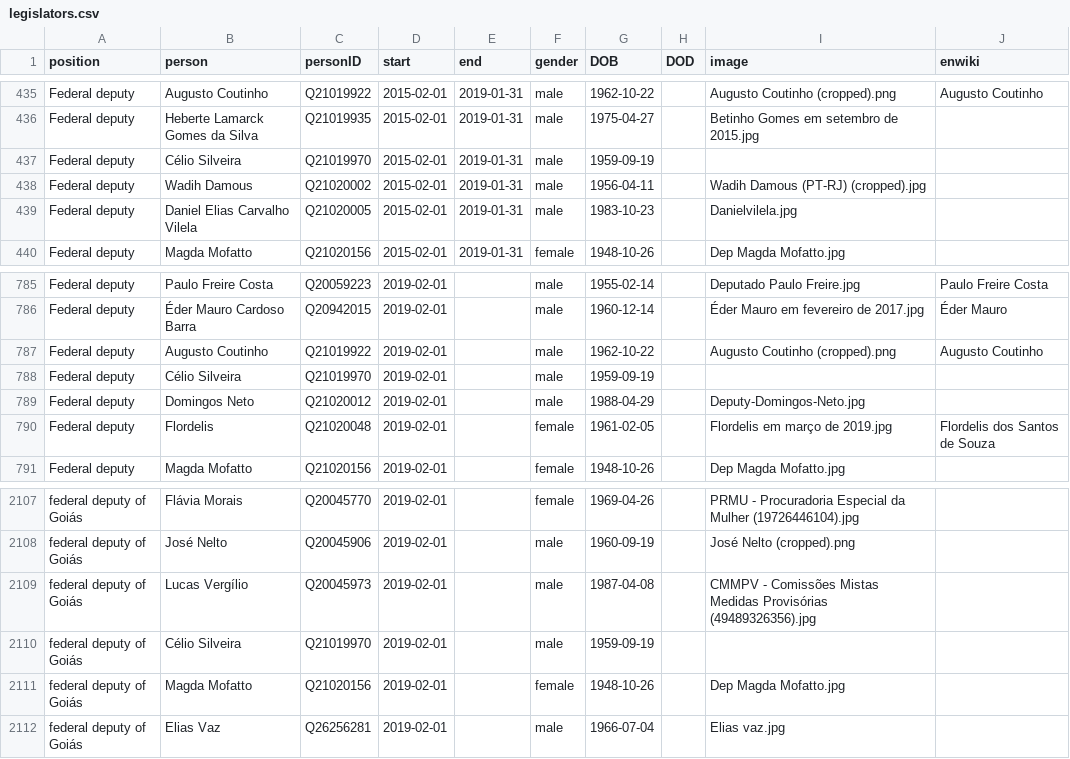
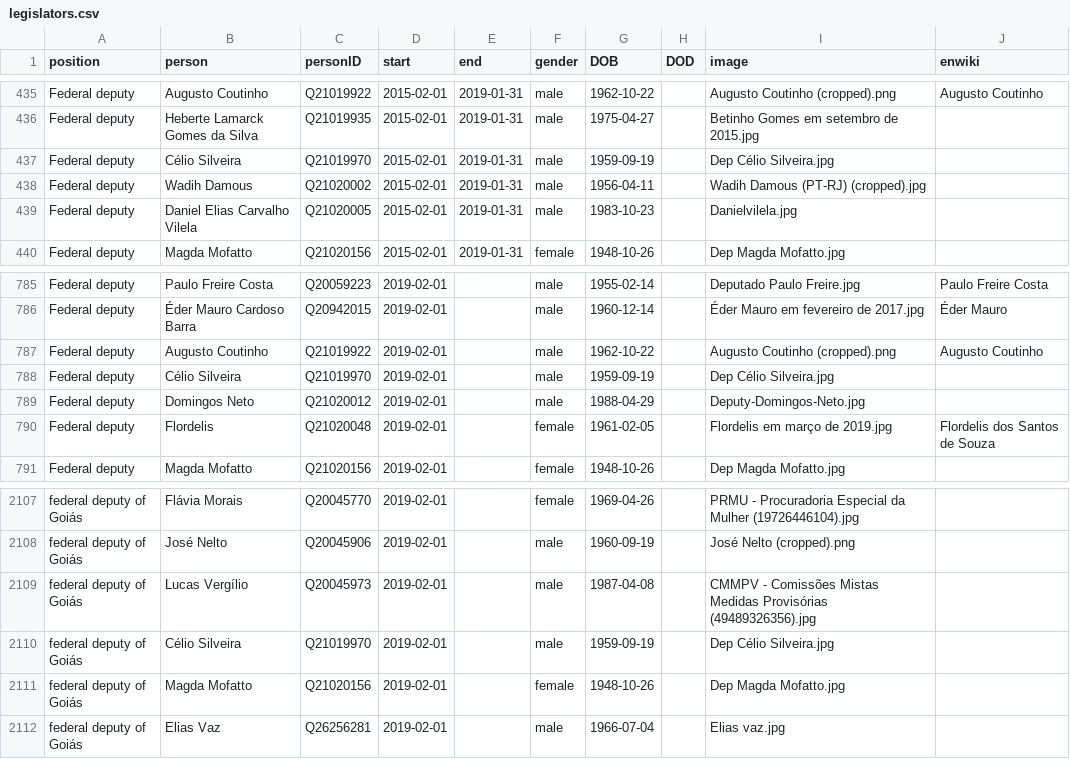
Before and after one commit to every-politician-scrapers/brazil-ministers, a CSV file: html/legislators.csv, drawn as a sheet; only a part is shown, gaps mark what is left out.

```diff
--- a/html/legislators.csv
+++ b/html/legislators.csv
@@ -436,3 +436,3 @@ Federal deputy,Augusto Coutinho,Q21019922,2015-02-01,2019-01-31,male,1962-10-22,
 Federal deputy,Heberte Lamarck Gomes da Silva,Q21019935,2015-02-01,2019-01-31,male,1975-04-27,,Betinho Gomes em setembro de 2015.jpg,
-Federal deputy,Célio Silveira,Q21019970,2015-02-01,2019-01-31,male,1959-09-19,,,
+Federal deputy,Célio Silveira,Q21019970,2015-02-01,2019-01-31,male,1959-09-19,,Dep Célio Silveira.jpg,
 Federal deputy,Wadih Damous,Q21020002,2015-02-01,2019-01-31,male,1956-04-11,,Wadih Damous (PT-RJ) (cropped).jpg,
@@ -787,3 +787,3 @@ Federal deputy,Éder Mauro Cardoso Barra,Q20942015,2019-02-01,,male,1960-12-14,,
 Federal deputy,Augusto Coutinho,Q21019922,2019-02-01,,male,1962-10-22,,Augusto Coutinho (cropped).png,Augusto Coutinho
-Federal deputy,Célio Silveira,Q21019970,2019-02-01,,male,1959-09-19,,,
+Federal deputy,Célio Silveira,Q21019970,2019-02-01,,male,1959-09-19,,Dep Célio Silveira.jpg,
 Federal deputy,Domingos Neto,Q21020012,2019-02-01,,male,1988-04-29,,Deputy-Domingos-Neto.jpg,
@@ -2109,3 +2109,3 @@ federal deputy of Goiás,José Nelto,Q20045906,2019-02-01,,male,1960-09-19,,Jos
 federal deputy of Goiás,Lucas Vergílio,Q20045973,2019-02-01,,male,1987-04-08,,CMMPV - Comissões Mistas Medidas Provisórias (49489326356).jpg,
-federal deputy of Goiás,Célio Silveira,Q21019970,2019-02-01,,male,1959-09-19,,,
+federal deputy of Goiás,Célio Silveira,Q21019970,2019-02-01,,male,1959-09-19,,Dep Célio Silveira.jpg,
 federal deputy of Goiás,Magda Mofatto,Q21020156,2019-02-01,,female,1948-10-26,,Dep Magda Mofatto.jpg,
```
Also changed, not shown: html/family.csv.
